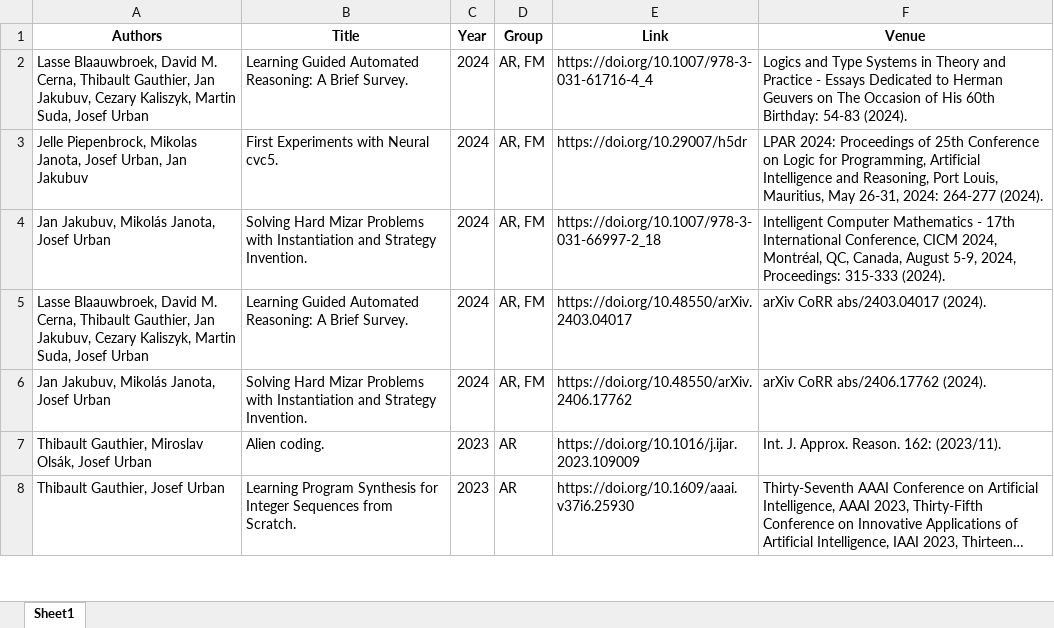
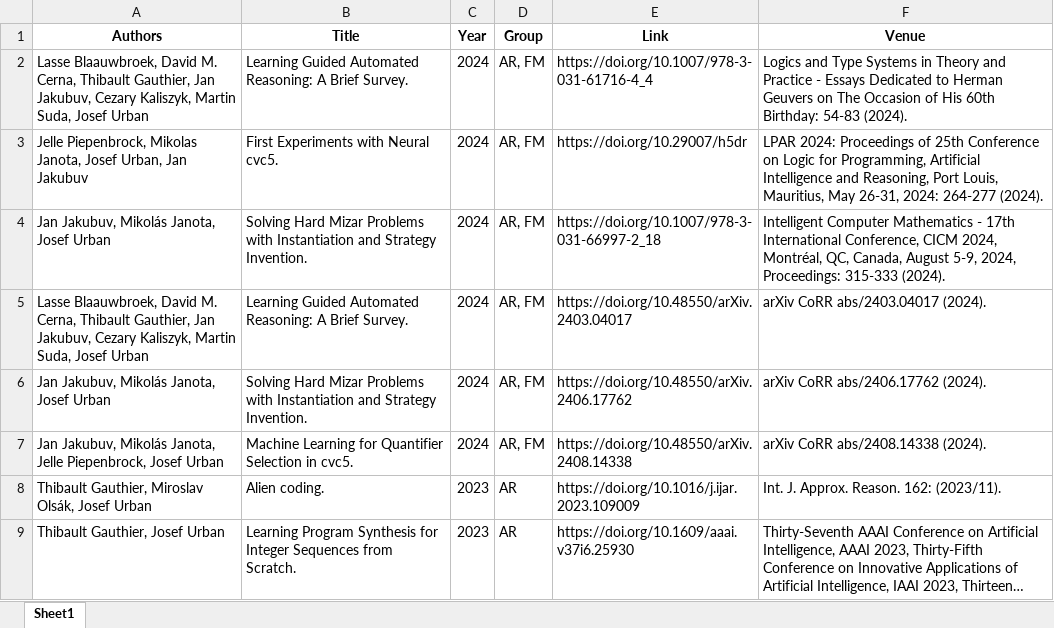
Before and after one commit to ai4reason/ai4reason.github.io, an Excel workbook: docs/download/publications.xlsx, sheet Sheet1, drawn as a sheet; only a part is shown; long unchanged cells end in …; values as stored, in another font and other column widths than the file's, no borders; the diff names each change by its address in the sheet, - before the commit and + after, or states it on an @@ line.

```diff
--- a/docs/download/publications.xlsx (sheet Sheet1)
+++ b/docs/download/publications.xlsx (sheet Sheet1)
+row 7: Jan Jakubuv, Mikolás Janota, Jelle Piepenbrock, Josef Urban | Machine Learning for Quantifier Selection in cvc5. | 2024 | AR, FM | https://doi.org/10.48550/arXiv.2408.14338 | arXiv CoRR abs/2408.14338 (2024).
```
Also changed, not shown: 2 other files.
